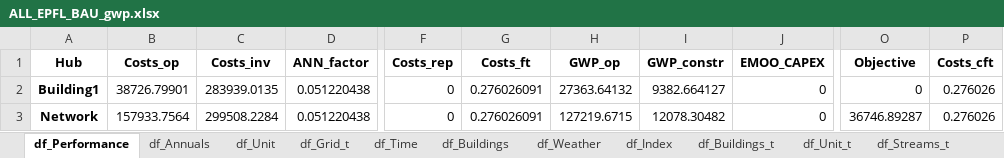
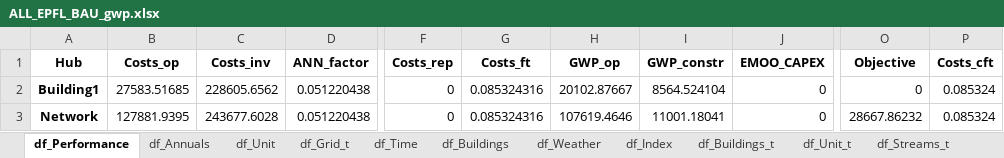
Before and after one commit to sai-ravi-epfl/REHO, an Excel workbook: scripts/template/results/ALL_EPFL_BAU_gwp.xlsx, sheet df_Performance, drawn as a sheet; only a part is shown, gaps mark what is left out; values as stored, in another font and other column widths than the file's, no borders; the diff names each change by its address in the sheet, - before the commit and + after, or states it on an @@ line.

```diff
--- a/scripts/template/results/ALL_EPFL_BAU_gwp.xlsx (sheet df_Performance)
+++ b/scripts/template/results/ALL_EPFL_BAU_gwp.xlsx (sheet df_Performance)
-B2 (Costs_op): 38726.79901
+B2 (Costs_op): 27583.51685
-C2 (Costs_inv): 283939.0135
+C2 (Costs_inv): 228605.6562
-G2:G3 (Costs_ft): 0.276026091
+G2:G3 (Costs_ft): 0.085324316
-H2 (GWP_op): 27363.64132
+H2 (GWP_op): 20102.87667
-I2 (GWP_constr): 9382.664127
+I2 (GWP_constr): 8564.524104
-P2:P3 (Costs_cft): 0.276026
+P2:P3 (Costs_cft): 0.085324
-B3 (Costs_op): 157933.7564
+B3 (Costs_op): 127881.9395
-C3 (Costs_inv): 299508.2284
+C3 (Costs_inv): 243677.6028
-H3 (GWP_op): 127219.6715
+H3 (GWP_op): 107619.4646
-I3 (GWP_constr): 12078.30482
+I3 (GWP_constr): 11001.18041
-O3 (Objective): 36746.89287
+O3 (Objective): 28667.86232
```
Also changed, not shown: sheet df_Unit_t, sheet df_Grid_t, sheet df_Streams_t, sheet df_Index, sheet df_Buildings_t, sheet df_Weather, 6 more sheets, 21 other files.
